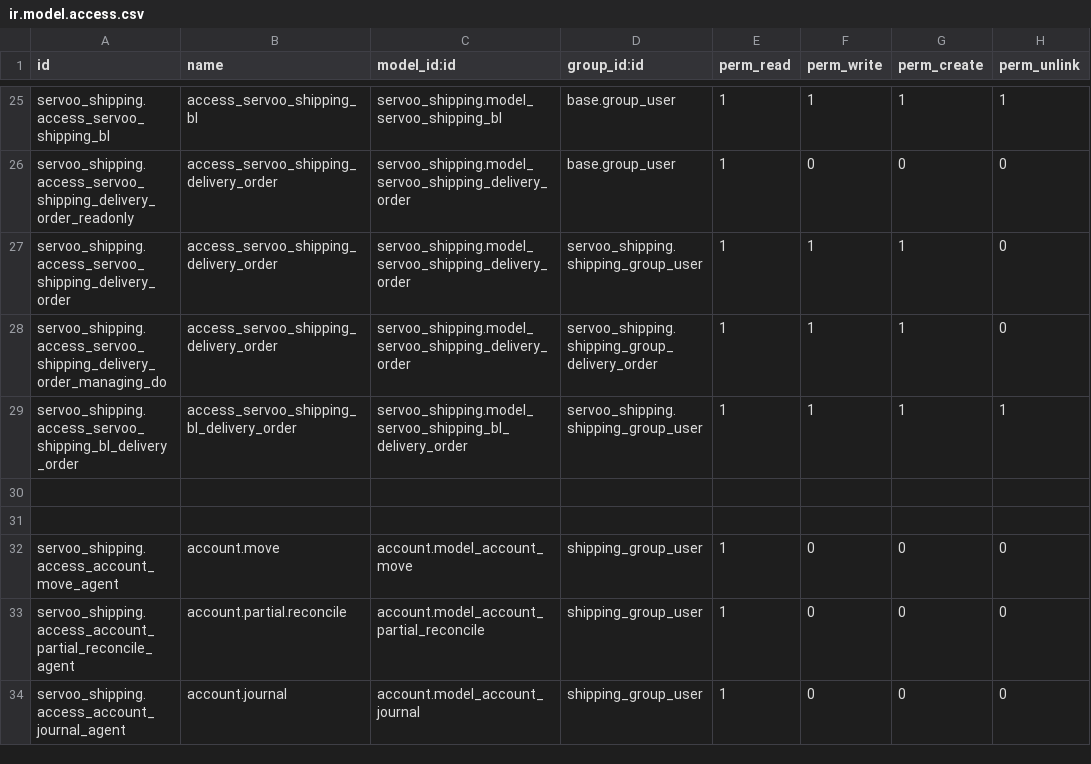
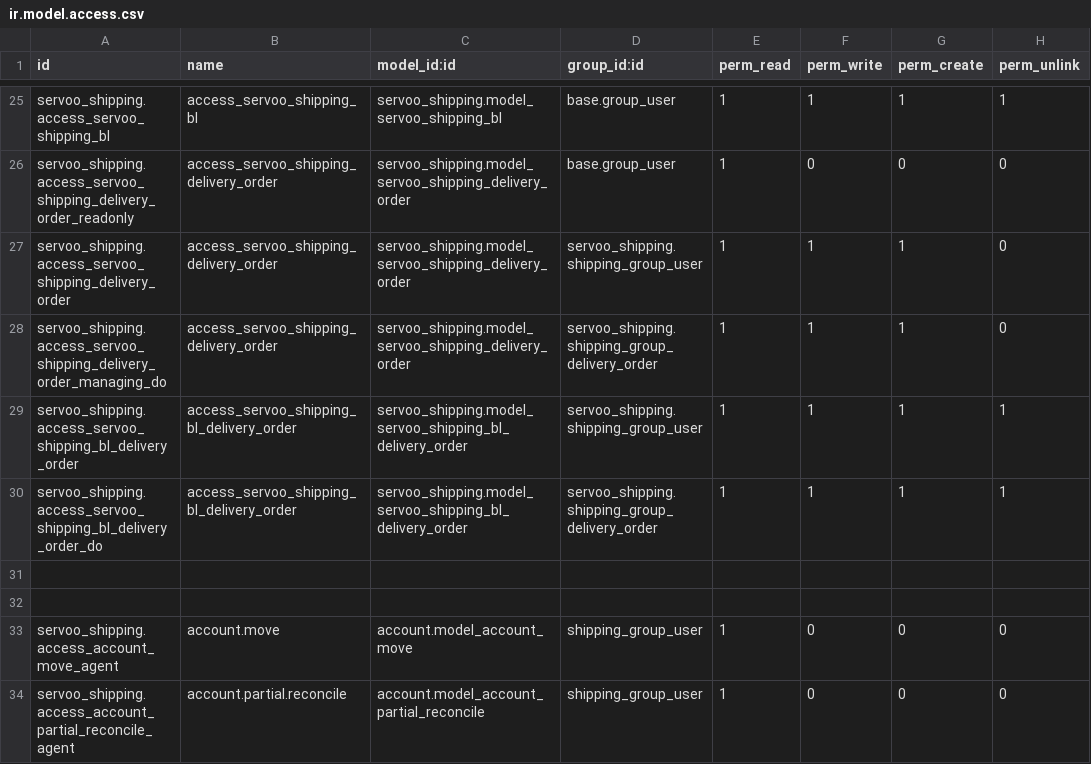
Before and after one commit to faouzabdul/ERP-Transit-Aconnage-Shipping, a CSV file: servoo_shipping/security/ir.model.access.csv, drawn as a sheet; only a part is shown, gaps mark what is left out; the shorter side is filled out with more unchanged rows.

Commit message:
Ajout des ACL sur l'objet shipping_bl_delivery_order pour le rolde delivery order

```diff
--- a/servoo_shipping/security/ir.model.access.csv
+++ b/servoo_shipping/security/ir.model.access.csv
@@ -29,2 +29,3 @@ servoo_shipping.access_servoo_shipping_delivery_order_managing_do,access_servoo_
 servoo_shipping.access_servoo_shipping_bl_delivery_order,access_servoo_shipping_bl_delivery_order,servoo_shipping.model_servoo_shipping_bl_delivery_order,servoo_shipping.shipping_group_user,1,1,1,1
+servoo_shipping.access_servoo_shipping_bl_delivery_order_do,access_servoo_shipping_bl_delivery_order,servoo_shipping.model_servoo_shipping_bl_delivery_order,servoo_shipping.shipping_group_delivery_order,1,1,1,1
 
```
